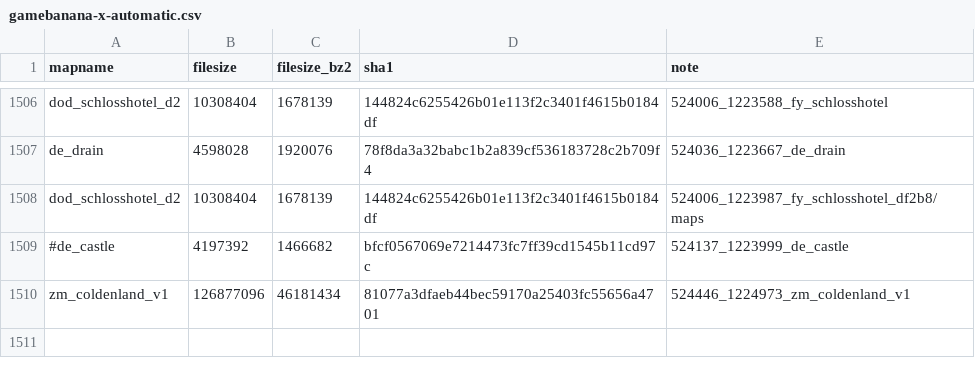
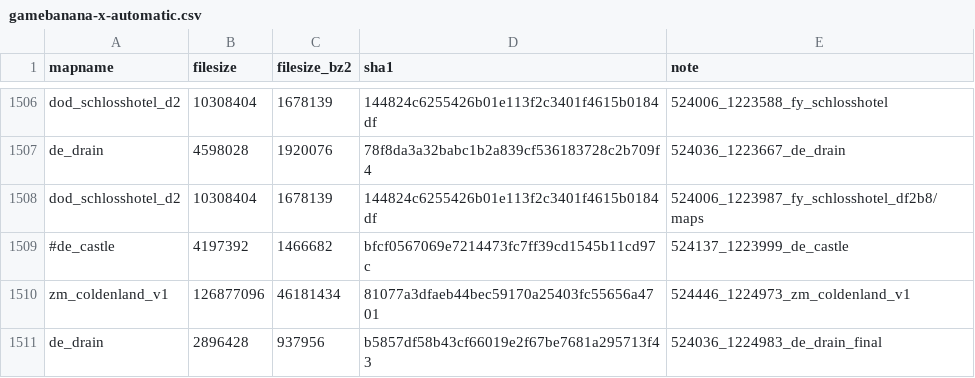
Before and after one commit to srcwr/maps-cstrike, a CSV file: unprocessed/gamebanana-x-automatic.csv, drawn as a sheet; only a part is shown, gaps mark what is left out.

Commit message:
202406281640 - automatic gamebanana

```diff
--- a/unprocessed/gamebanana-x-automatic.csv
+++ b/unprocessed/gamebanana-x-automatic.csv
@@ -1510 +1510,2 @@ dod_schlosshotel_d2,10308404,1678139,144824c6255426b01e113f2c3401f4615b0184df,52
 zm_coldenland_v1,126877096,46181434,81077a3dfaeb44bec59170a25403fc55656a4701,524446_1224973_zm_coldenland_v1
+de_drain,2896428,937956,b5857df58b43cf66019e2f67be7681a295713f43,524036_1224983_de_drain_final
```
Also changed, not shown: canon.csv, recently_added.csv.
